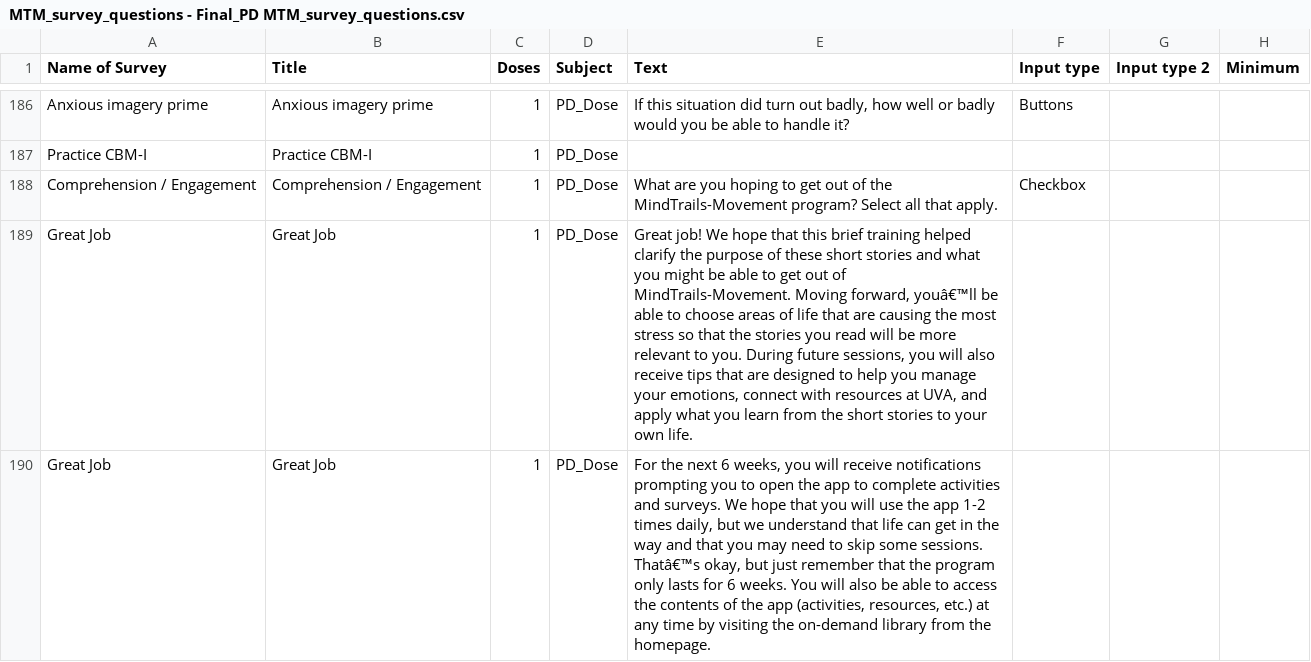
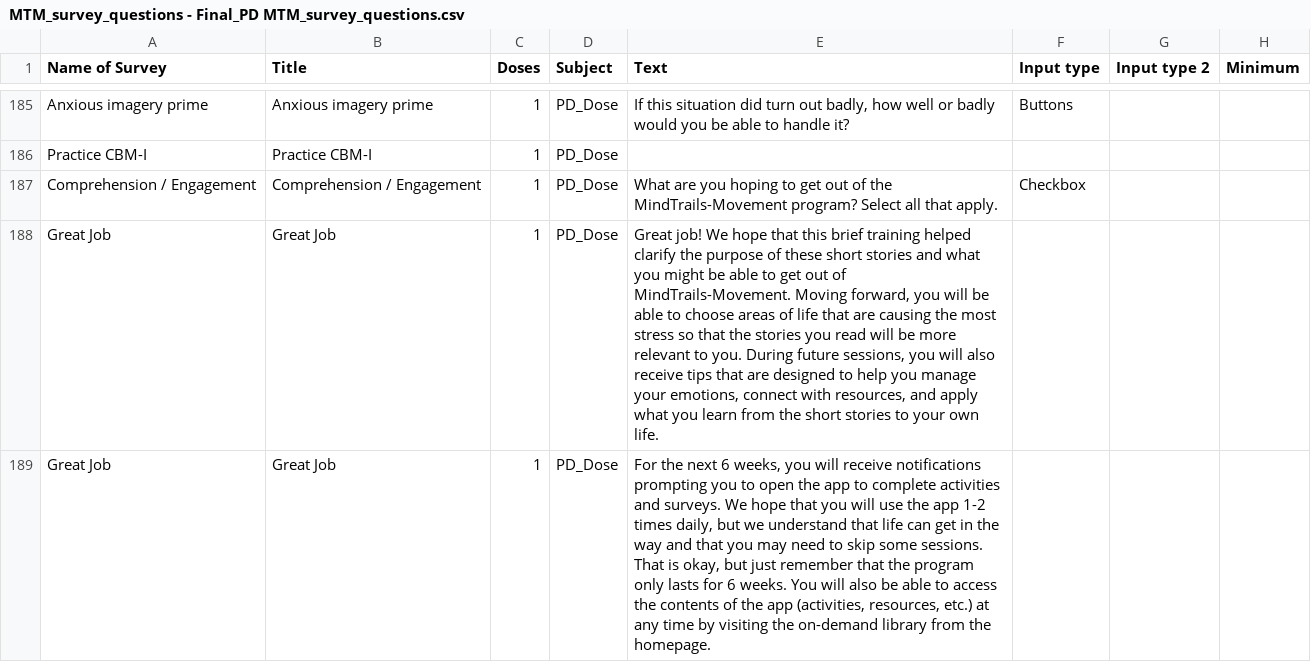
Before and after one commit to TeachmanLab/mindtrails_movement, a CSV file: make/CSV/MTM_survey_questions - Final_PD MTM_survey_questions.csv, drawn as a sheet; only a part is shown, gaps mark what is left out; addresses are those after the commit; the diff covers the shown part only; the diff names each change by its address in the sheet, - before the commit and + after, or states it on an @@ line.

Commit message:
New CSV with most sliders removed.

```diff
--- a/make/CSV/MTM_survey_questions - Final_PD MTM_survey_questions.csv
+++ b/make/CSV/MTM_survey_questions - Final_PD MTM_survey_questions.csv
-E188 (Text): …Moving forward, youâ€™ll be able to choose areas of life that are causing the most stress so that the stories you read will be more relevant to you. During future sessions, you will also receive tips that are designed to help you manage your emotions, connect with resources at UVA, and apply…
+E188 (Text): …Moving forward, you will be able to choose areas of life that are causing the most stress so that the stories you read will be more relevant to you. During future sessions, you will also receive tips that are designed to help you manage your emotions, connect with resources, and apply…
-E189 (Text): …some sessions. Thatâ€™s okay, but…
+E189 (Text): …some sessions. That is okay, but…
```
Also changed, not shown: 2 added rows, 4 removed rows and 120 edited cells elsewhere in this file, make/CSV/MTM_survey_questions - Final_HD MTM_survey_questions.csv.
